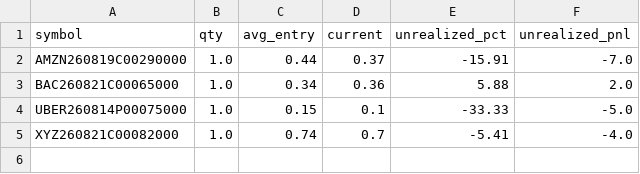
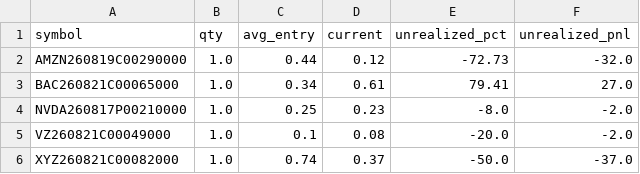
Before and after one commit to AiBotCoder-dev/breakout-bot, a CSV file: data/ledger_open.csv, drawn as a sheet.

Commit message:
chore: daily ledger export [skip ci]

```diff
--- a/data/ledger_open.csv
+++ b/data/ledger_open.csv
@@ -1,5 +1,6 @@
 symbol,qty,avg_entry,current,unrealized_pct,unrealized_pnl
-AMZN260819C00290000,1.0,0.44,0.37,-15.91,-7.0
-BAC260821C00065000,1.0,0.34,0.36,5.88,2.0
-UBER260814P00075000,1.0,0.15,0.1,-33.33,-5.0
-XYZ260821C00082000,1.0,0.74,0.7,-5.41,-4.0
+AMZN260819C00290000,1.0,0.44,0.12,-72.73,-32.0
+BAC260821C00065000,1.0,0.34,0.61,79.41,27.0
+NVDA260817P00210000,1.0,0.25,0.23,-8.0,-2.0
+VZ260821C00049000,1.0,0.1,0.08,-20.0,-2.0
+XYZ260821C00082000,1.0,0.74,0.37,-50.0,-37.0
```
Also changed, not shown: 1 other file.
